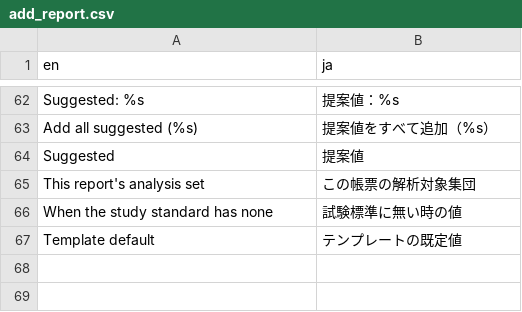
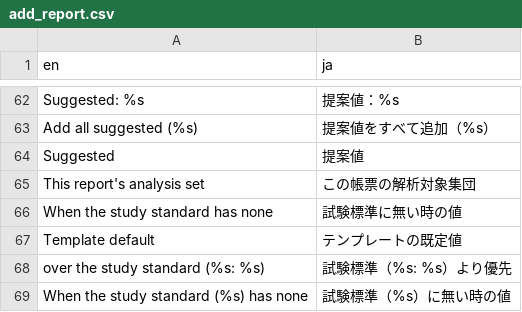
Before and after one commit to ichirio/tflplanner, a CSV file: inst/i18n/strings/add_report.csv, drawn as a sheet; only a part is shown, gaps mark what is left out; the diff names each change by its address in the sheet, - before the commit and + after, or states it on an @@ line.

```diff
--- a/inst/i18n/strings/add_report.csv
+++ b/inst/i18n/strings/add_report.csv
+row 68: over the study standard (%s: %s) | 試験標準（%s: %s）より優先
+row 69: When the study standard (%s) has none | 試験標準（%s）に無い時の値
```
Also changed, not shown: 3 other files.
